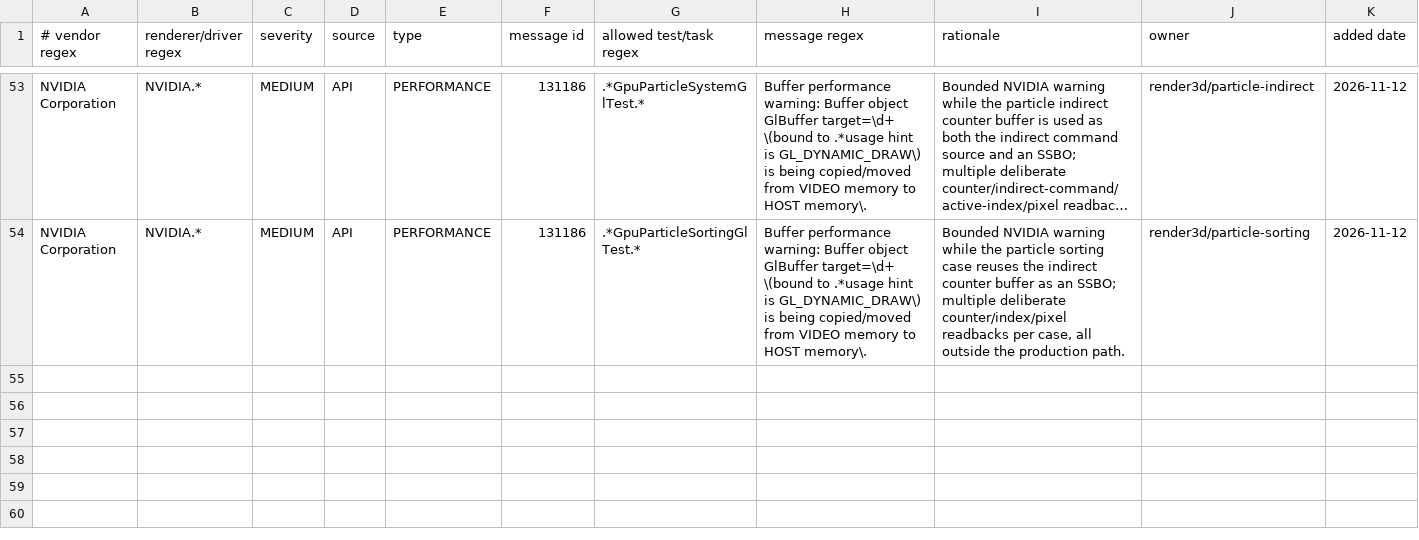
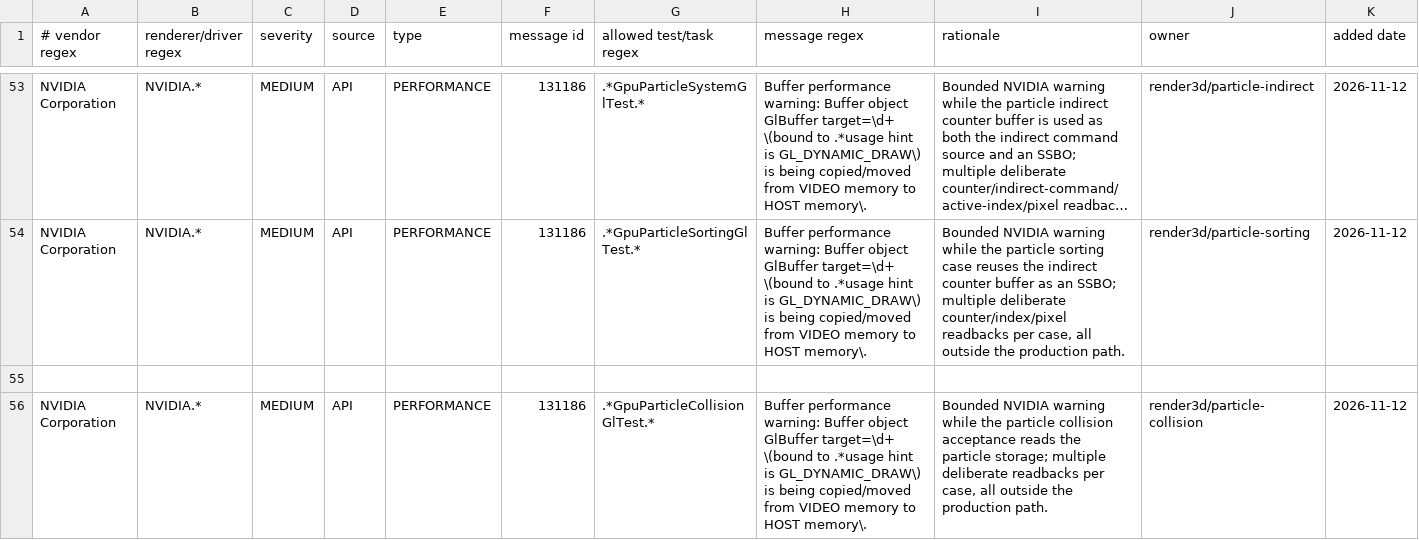
Before and after one commit to KLjiana/haikalat, a TSV file: config/gl-debug-policy.tsv, drawn as a sheet; only a part is shown, gaps mark what is left out; long unchanged cells end in …; rows hold the shown columns only; the diff names each change by its address in the sheet, - before the commit and + after, or states it on an @@ line.

Commit message:
feat(render): integrate depth-based GPU particle collision
Cherry-pick the collision settings, depth-aware compute program and 8-argument record path, register the focused JVM/GL cases and the bounded 131186 collision policy row.

```diff
--- a/config/gl-debug-policy.tsv
+++ b/config/gl-debug-policy.tsv
+row 55: (empty)
+row 56: NVIDIA Corporation | NVIDIA.* | MEDIUM | API | PERFORMANCE | 131186 | .*GpuParticleCollisionGlTest.* | Buffer performance warning: Buffer object GlBuffer target=\d+ \(bound to .*usage hint is GL_DYNAMIC_DRAW\) is being copied/moved from VIDEO memory to HOST memory\. | Bounded NVIDIA warning while the particle collision acceptance reads the particle storage; multiple deliberate readbacks per case, all outside the production path. | render3d/particle-collision | 2026-11-12
```
Also changed, not shown: 3 other files.
